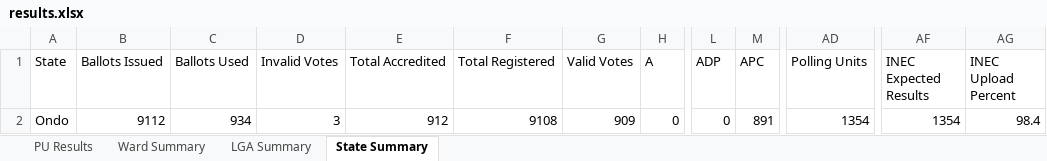
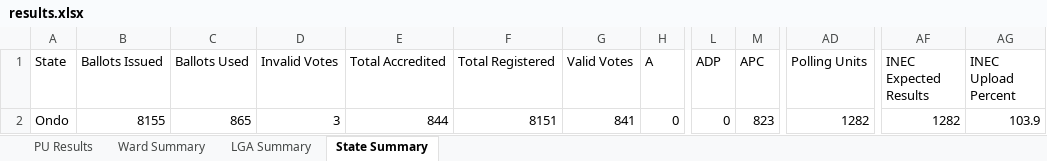
Before and after one commit to africadatawarehouse-netizen/inec-state-pull, an Excel workbook: output/Ondo/results.xlsx, sheet State Summary, drawn as a sheet; only a part is shown, gaps mark what is left out; values as stored, in another font and other column widths than the file's, no borders; the diff names each change by its address in the sheet, - before the commit and + after, or states it on an @@ line.

```diff
--- a/output/Ondo/results.xlsx (sheet State Summary)
+++ b/output/Ondo/results.xlsx (sheet State Summary)
-B2 (Ballots Issued): 9112
+B2 (Ballots Issued): 8155
-C2 (Ballots Used): 934
+C2 (Ballots Used): 865
-E2 (Total Accredited): 912
+E2 (Total Accredited): 844
-F2 (Total Registered): 9108
+F2 (Total Registered): 8151
-G2 (Valid Votes): 909
+G2 (Valid Votes): 841
-M2 (APC): 891
+M2 (APC): 823
-AD2 (Polling Units): 1354
+AD2 (Polling Units): 1282
-AF2 (INEC Expected Results): 1354
+AF2 (INEC Expected Results): 1282
-AG2 (INEC Upload Percent): 98.4
+AG2 (INEC Upload Percent): 103.9
```
Also changed, not shown: sheet PU Results, sheet Ward Summary, sheet LGA Summary, output/Ekiti/results.xlsx, output/Enugu/results.xlsx, 18 other files.
